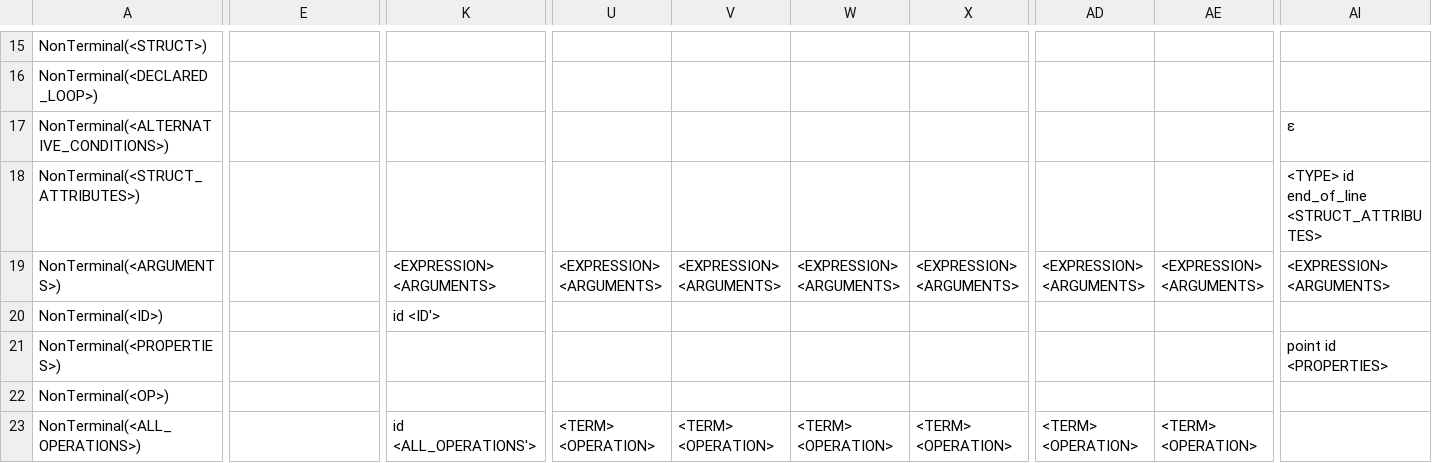
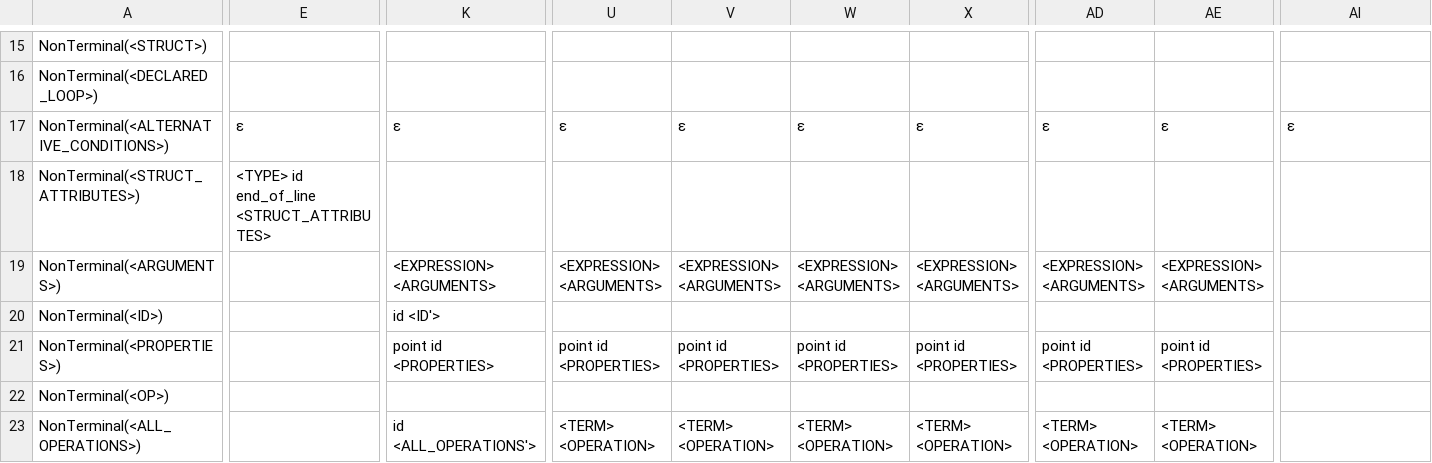
Before and after one commit to Pfzoz/syntactic-analyzer, a CSV file: pst.csv, drawn as a sheet; only a part is shown, gaps mark what is left out; the diff covers the shown part only; the diff names each change by its address in the sheet, - before the commit and + after, or states it on an @@ line.

```diff
--- a/pst.csv
+++ b/pst.csv
-E17: (empty)
+E17: ε
-K17: (empty)
+K17: ε
-U17: (empty)
+U17: ε
-V17: (empty)
+V17: ε
-W17: (empty)
+W17: ε
-X17: (empty)
+X17: ε
-AD17: (empty)
+AD17: ε
-AE17: (empty)
+AE17: ε
-E18: (empty)
+E18: <TYPE> id end_of_line <STRUCT_ATTRIBUTES>
-AI18: <TYPE> id end_of_line <STRUCT_ATTRIBUTES>
+AI18: (empty)
-AI19: <EXPRESSION> <ARGUMENTS>
+AI19: (empty)
-K21: (empty)
+K21: point id <PROPERTIES>
-U21: (empty)
+U21: point id <PROPERTIES>
-V21: (empty)
+V21: point id <PROPERTIES>
-W21: (empty)
+W21: point id <PROPERTIES>
-X21: (empty)
+X21: point id <PROPERTIES>
-AD21: (empty)
+AD21: point id <PROPERTIES>
-AE21: (empty)
+AE21: point id <PROPERTIES>
-AI21: point id <PROPERTIES>
+AI21: (empty)
```
Also changed, not shown: 83 edited cells elsewhere in this file, 3 other files.
